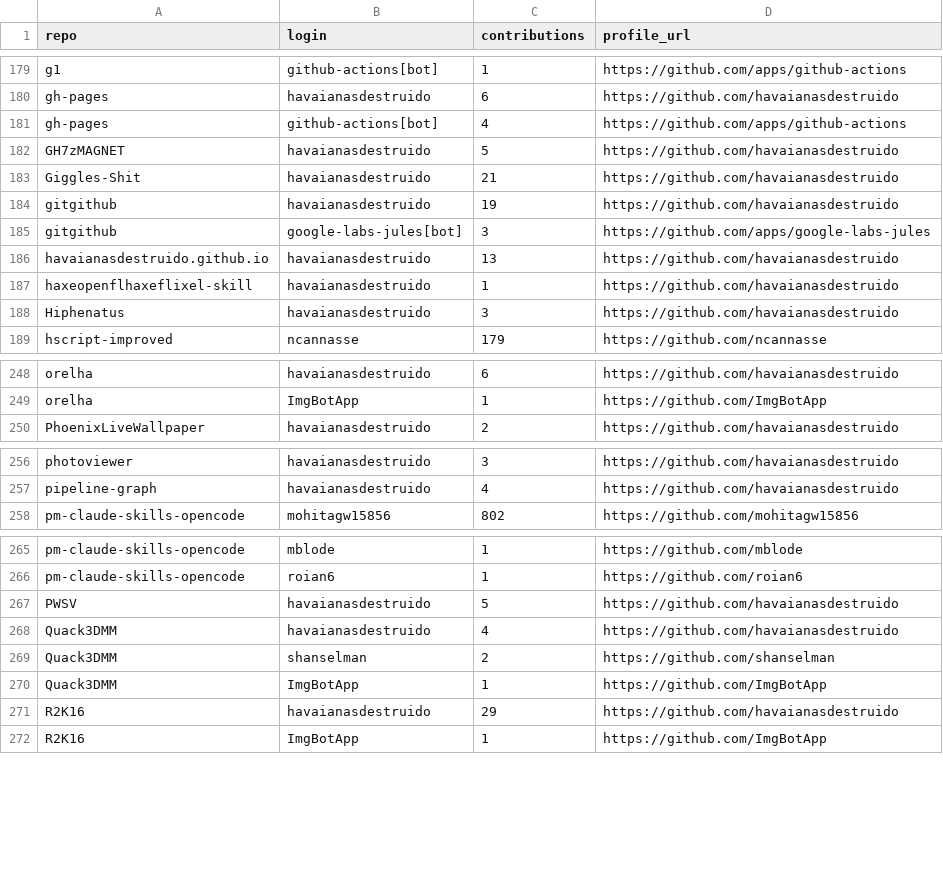
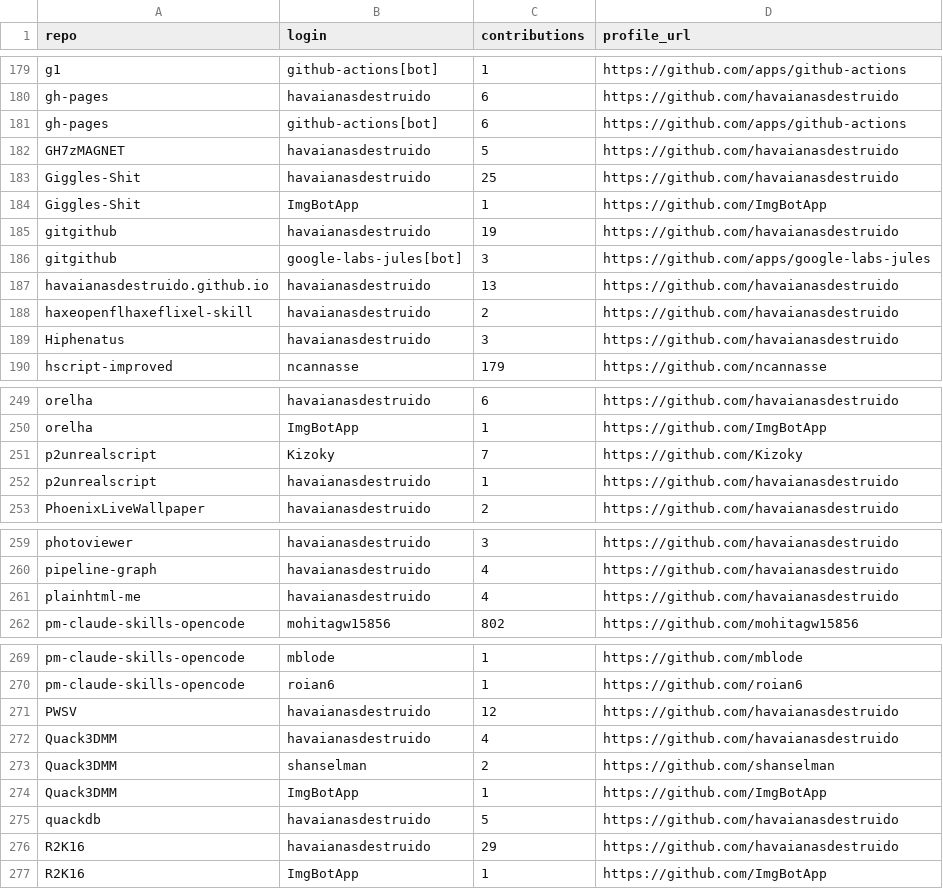
Before and after one commit to havaianasdestruido/sitemapping, a CSV file: reports/contributors.csv, drawn as a sheet; only a part is shown, gaps mark what is left out; the diff covers the shown part only.

```diff
--- a/reports/contributors.csv
+++ b/reports/contributors.csv
@@ -180,5 +180,6 @@ g1,github-actions[bot],1,https://github.com/apps/github-actions
 gh-pages,havaianasdestruido,6,https://github.com/havaianasdestruido
-gh-pages,github-actions[bot],4,https://github.com/apps/github-actions
+gh-pages,github-actions[bot],6,https://github.com/apps/github-actions
 GH7zMAGNET,havaianasdestruido,5,https://github.com/havaianasdestruido
-Giggles-Shit,havaianasdestruido,21,https://github.com/havaianasdestruido
+Giggles-Shit,havaianasdestruido,25,https://github.com/havaianasdestruido
+Giggles-Shit,ImgBotApp,1,https://github.com/ImgBotApp
 gitgithub,havaianasdestruido,19,https://github.com/havaianasdestruido
@@ -186,3 +187,3 @@ gitgithub,google-labs-jules[bot],3,https://github.com/apps/google-labs-jules
 havaianasdestruido.github.io,havaianasdestruido,13,https://github.com/havaianasdestruido
-haxeopenflhaxeflixel-skill,havaianasdestruido,1,https://github.com/havaianasdestruido
+haxeopenflhaxeflixel-skill,havaianasdestruido,2,https://github.com/havaianasdestruido
 Hiphenatus,havaianasdestruido,3,https://github.com/havaianasdestruido
@@ -249,2 +250,4 @@ orelha,havaianasdestruido,6,https://github.com/havaianasdestruido
 orelha,ImgBotApp,1,https://github.com/ImgBotApp
+p2unrealscript,Kizoky,7,https://github.com/Kizoky
+p2unrealscript,havaianasdestruido,1,https://github.com/havaianasdestruido
 PhoenixLiveWallpaper,havaianasdestruido,2,https://github.com/havaianasdestruido
@@ -257,2 +260,3 @@ photoviewer,havaianasdestruido,3,https://github.com/havaianasdestruido
 pipeline-graph,havaianasdestruido,4,https://github.com/havaianasdestruido
+plainhtml-me,havaianasdestruido,4,https://github.com/havaianasdestruido
 pm-claude-skills-opencode,mohitagw15856,802,https://github.com/mohitagw15856
@@ -266,3 +270,3 @@ pm-claude-skills-opencode,mblode,1,https://github.com/mblode
 pm-claude-skills-opencode,roian6,1,https://github.com/roian6
-PWSV,havaianasdestruido,5,https://github.com/havaianasdestruido
+PWSV,havaianasdestruido,12,https://github.com/havaianasdestruido
 Quack3DMM,havaianasdestruido,4,https://github.com/havaianasdestruido
@@ -270,2 +274,3 @@ Quack3DMM,shanselman,2,https://github.com/shanselman
 Quack3DMM,ImgBotApp,1,https://github.com/ImgBotApp
+quackdb,havaianasdestruido,5,https://github.com/havaianasdestruido
 R2K16,havaianasdestruido,29,https://github.com/havaianasdestruido
```
Also changed, not shown: 11 edited cells elsewhere in this file, reports/branches.csv, reports/languages.csv, 25 other files.
